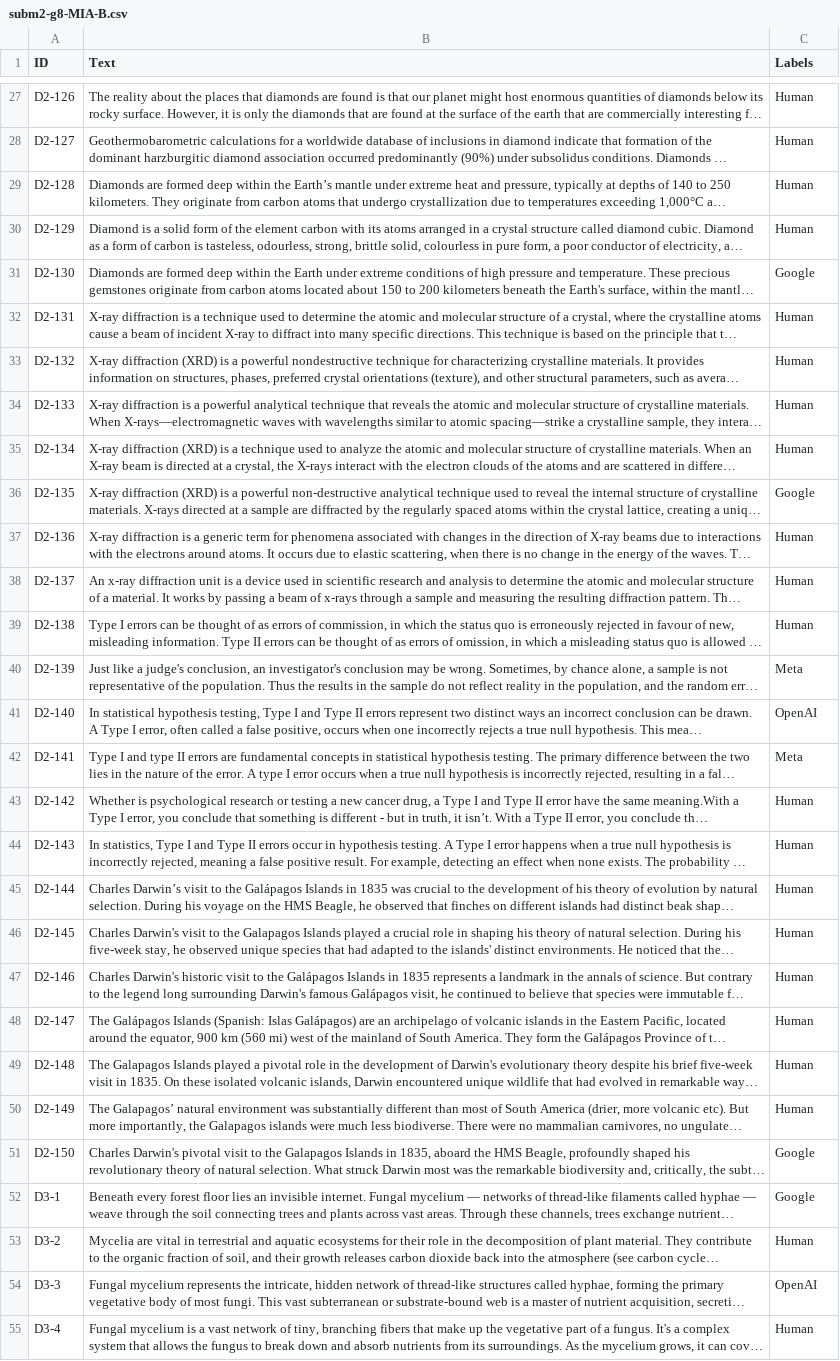
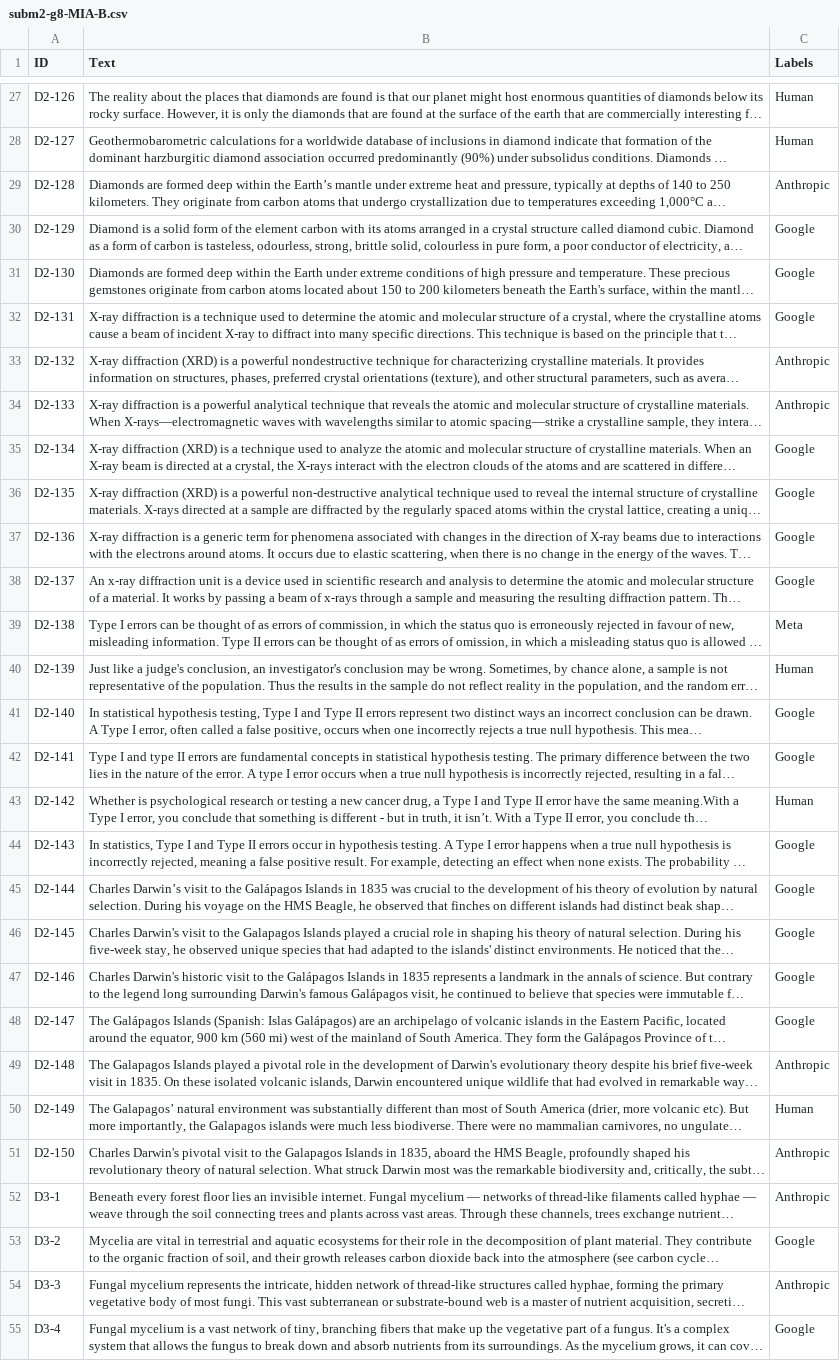
Before and after one commit to MIA-CDFR/AP, a CSV file: Subm2/subm2-g8-MIA-B.csv, drawn as a sheet; only a part is shown, gaps mark what is left out; long unchanged cells end in …; the diff covers the shown part only; the diff names each change by its address in the sheet, - before the commit and + after, or states it on an @@ line.

```diff
--- a/Subm2/subm2-g8-MIA-B.csv
+++ b/Subm2/subm2-g8-MIA-B.csv
-C29 (Labels): Human
+C29 (Labels): Anthropic
-C30 (Labels): Human
+C30 (Labels): Google
-C32 (Labels): Human
+C32 (Labels): Google
-C33:C34 (Labels): Human
+C33:C34 (Labels): Anthropic
-C35 (Labels): Human
+C35 (Labels): Google
-C37:C38 (Labels): Human
+C37:C38 (Labels): Google
-C39 (Labels): Human
+C39 (Labels): Meta
-C40 (Labels): Meta
+C40 (Labels): Human
-C41 (Labels): OpenAI
+C41 (Labels): Google
-C42 (Labels): Meta
+C42 (Labels): Google
-C44:C48 (Labels): Human
+C44:C48 (Labels): Google
-C49 (Labels): Human
+C49 (Labels): Anthropic
-C51:C52 (Labels): Google
+C51:C52 (Labels): Anthropic
-C53 (Labels): Human
+C53 (Labels): Google
-C54 (Labels): OpenAI
+C54 (Labels): Anthropic
-C55 (Labels): Human
+C55 (Labels): Google
```
Also changed, not shown: 104 edited cells elsewhere in this file, Subm2/subm2-g8-MIA-A.csv, 62 other files.
